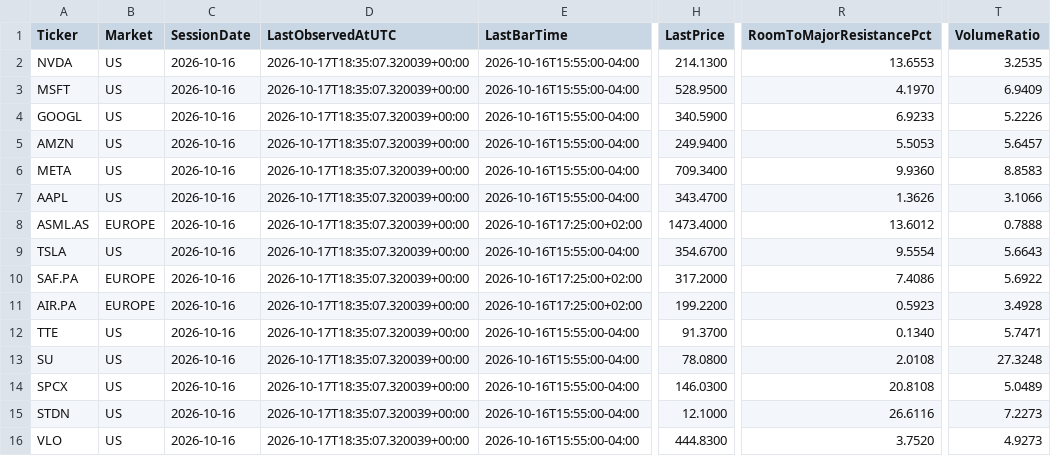
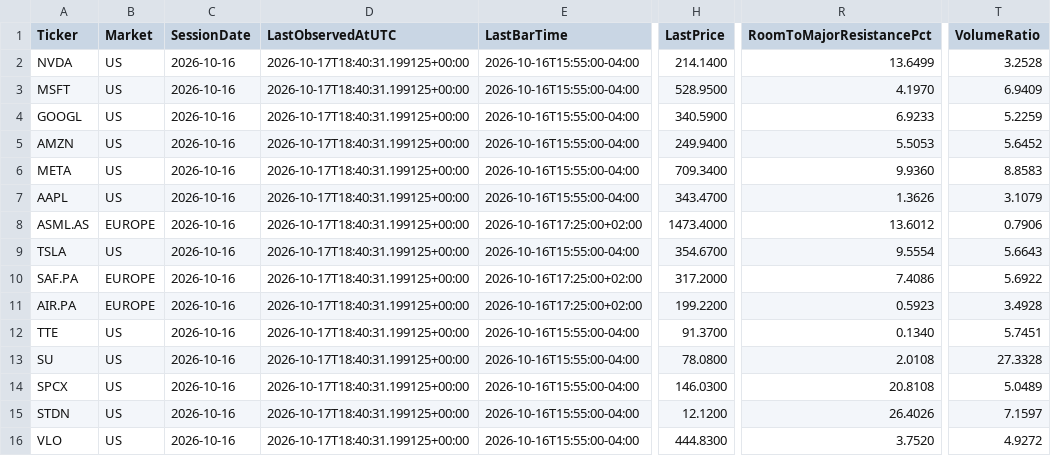
Before and after one commit to Thameur95/investment-assistant, a CSV file: historical_lab/results/structure_shadow_state.csv, drawn as a sheet; only a part is shown, gaps mark what is left out; the diff names each change by its address in the sheet, - before the commit and + after, or states it on an @@ line.

```diff
--- a/historical_lab/results/structure_shadow_state.csv
+++ b/historical_lab/results/structure_shadow_state.csv
-D2:D16 (LastObservedAtUTC): 2026-10-17T18:35:07.320039+00:00
+D2:D16 (LastObservedAtUTC): 2026-10-17T18:40:31.199125+00:00
-H2 (LastPrice): 214.1300
+H2 (LastPrice): 214.1400
-R2 (RoomToMajorResistancePct): 13.6553
+R2 (RoomToMajorResistancePct): 13.6499
-T2 (VolumeRatio): 3.2535
+T2 (VolumeRatio): 3.2528
-T4 (VolumeRatio): 5.2226
+T4 (VolumeRatio): 5.2259
-T5 (VolumeRatio): 5.6457
+T5 (VolumeRatio): 5.6452
-T7 (VolumeRatio): 3.1066
+T7 (VolumeRatio): 3.1079
-T8 (VolumeRatio): 0.7888
+T8 (VolumeRatio): 0.7906
-T12 (VolumeRatio): 5.7471
+T12 (VolumeRatio): 5.7451
-T13 (VolumeRatio): 27.3248
+T13 (VolumeRatio): 27.3328
-H15 (LastPrice): 12.1000
+H15 (LastPrice): 12.1200
-R15 (RoomToMajorResistancePct): 26.6116
+R15 (RoomToMajorResistancePct): 26.4026
-T15 (VolumeRatio): 7.2273
+T15 (VolumeRatio): 7.1597
-T16 (VolumeRatio): 4.9273
+T16 (VolumeRatio): 4.9272
```
Also changed, not shown: historical_lab/results/structure_shadow_cash.csv, historical_lab/results/trade_intelligence_log.csv, 7 other files.
